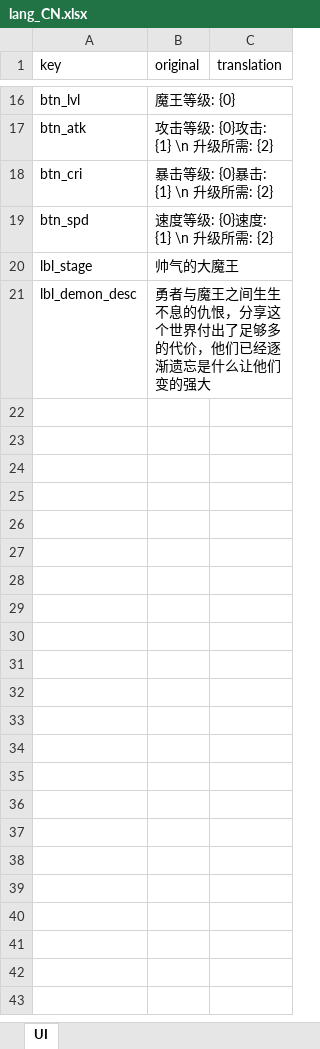
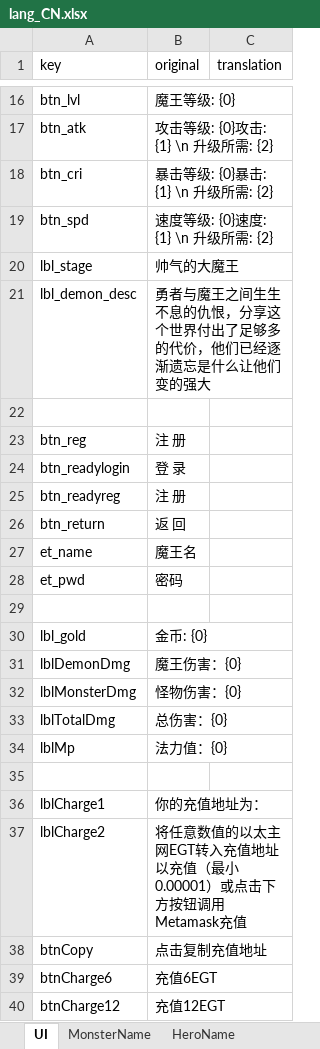
Before and after one commit to lostjoker/demontap, an Excel workbook: design/lang_CN.xlsx, sheet UI, drawn as a sheet; only a part is shown, gaps mark what is left out; values as stored, in another font and other column widths than the file's, no borders; the diff covers the shown part only; the diff names each change by its address in the sheet, - before the commit and + after, or states it on an @@ line.

```diff
--- a/design/lang_CN.xlsx (sheet UI)
+++ b/design/lang_CN.xlsx (sheet UI)
+sheet tab: MonsterName
+sheet tab: HeroName
+row 22: (empty)
+row 23: btn_reg | 注 册
+row 24: btn_readylogin | 登 录
+row 25: btn_readyreg | 注 册
+row 26: btn_return | 返 回
+row 27: et_name | 魔王名
+row 28: et_pwd | 密码
+row 29: (empty)
+row 30: lbl_gold | 金币: {0}
+row 31: lblDemonDmg | 魔王伤害：{0}
+row 32: lblMonsterDmg | 怪物伤害：{0}
+row 33: lblTotalDmg | 总伤害：{0}
+row 34: lblMp | 法力值：{0}
+row 35: (empty)
+row 36: lblCharge1 | 你的充值地址为：
+row 37: lblCharge2 | 将任意数值的以太主网EGT转入充值地址以充值（最小0.00001）或点击下方按钮调用Metamask充值
+row 38: btnCopy | 点击复制充值地址
+row 39: btnCharge6 | 充值6EGT
+row 40: btnCharge12 | 充值12EGT
```
Also changed, not shown: 14 added rows elsewhere in this sheet, other sheet tabs, 20 other files.
